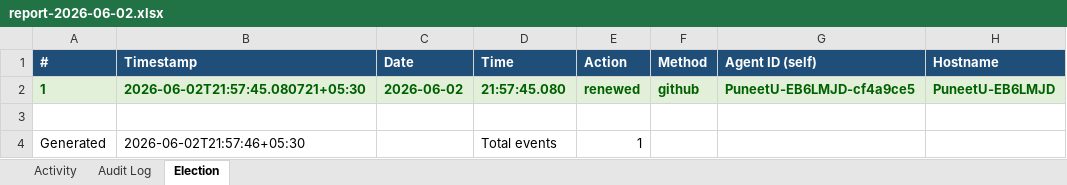
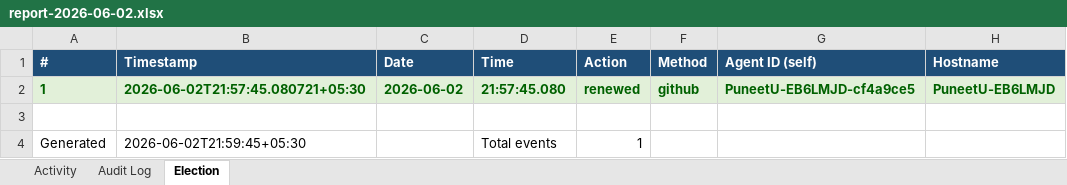
Before and after one commit to puniteswra-spec/PU, an Excel workbook: report-2026-06-02.xlsx, sheet Election, drawn as a sheet; only a part is shown; values as stored, in another font and other column widths than the file's, no borders; the diff names each change by its address in the sheet, - before the commit and + after, or states it on an @@ line.

Commit message:
daily report 2026-06-02: 1 election events, 36 audit entries

```diff
--- a/report-2026-06-02.xlsx (sheet Election)
+++ b/report-2026-06-02.xlsx (sheet Election)
-B4 (Timestamp): 2026-06-02T21:57:46+05:30
+B4 (Timestamp): 2026-06-02T21:59:45+05:30
```
Also changed, not shown: sheet Activity.
